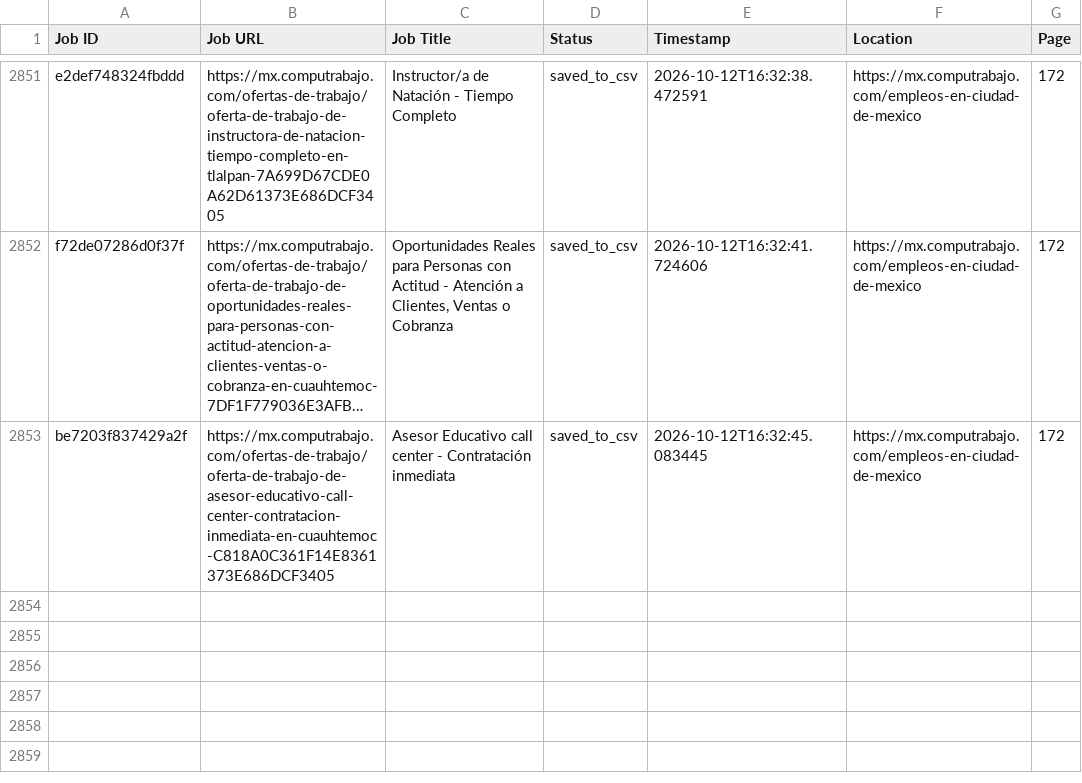
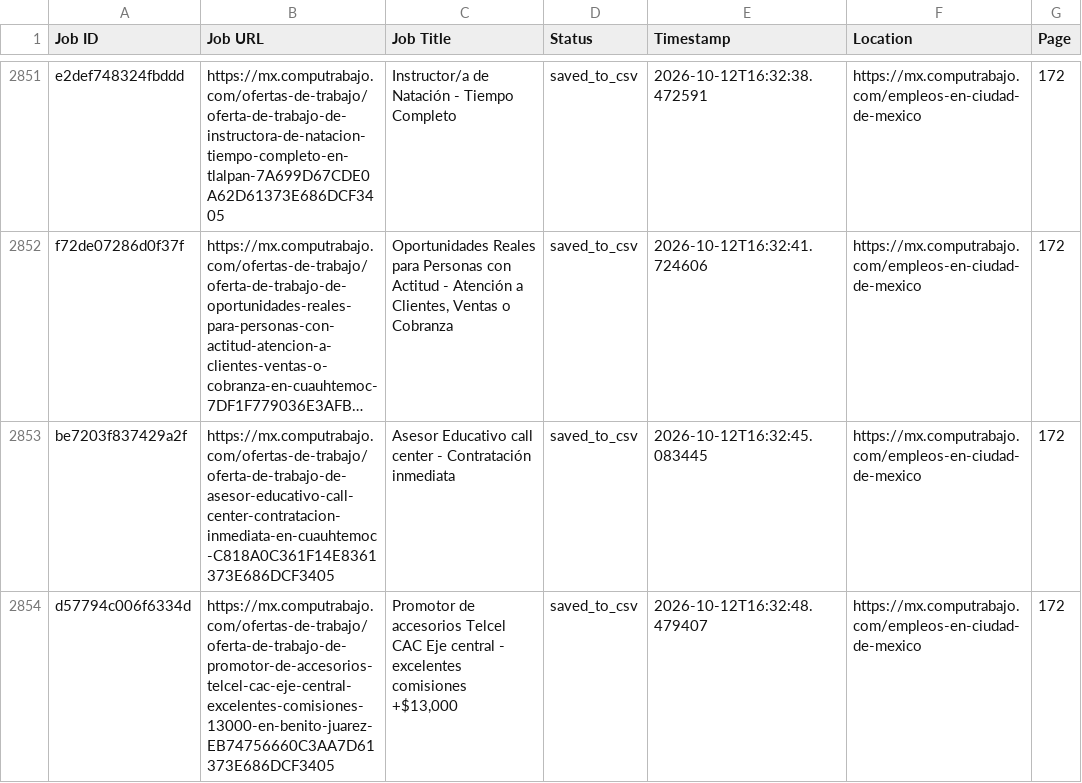
Before and after one commit to liliankason/computrabajo_mexico_scraper, a CSV file: mexico_processed.csv, drawn as a sheet; only a part is shown, gaps mark what is left out; long unchanged cells end in …; the diff names each change by its address in the sheet, - before the commit and + after, or states it on an @@ line.

```diff
--- a/mexico_processed.csv
+++ b/mexico_processed.csv
+row 2854: d57794c006f6334d | https://mx.computrabajo.com/ofertas-de-trabajo/oferta-de-trabajo-de-promotor-de-accesorios-telcel-cac-eje-central-excelentes-comisiones-13000-en-benito-juarez-EB74756660C3AA7D61373E686DCF3405 | Promotor de accesorios Telcel CAC Eje central - excelentes comisiones +$13,000 | saved_to_csv | 2026-10-12T16:32:48.479407 | https://mx.computrabajo.com/empleos-en-ciudad-de-mexico | 172
```
Also changed, not shown: 2 other files.
